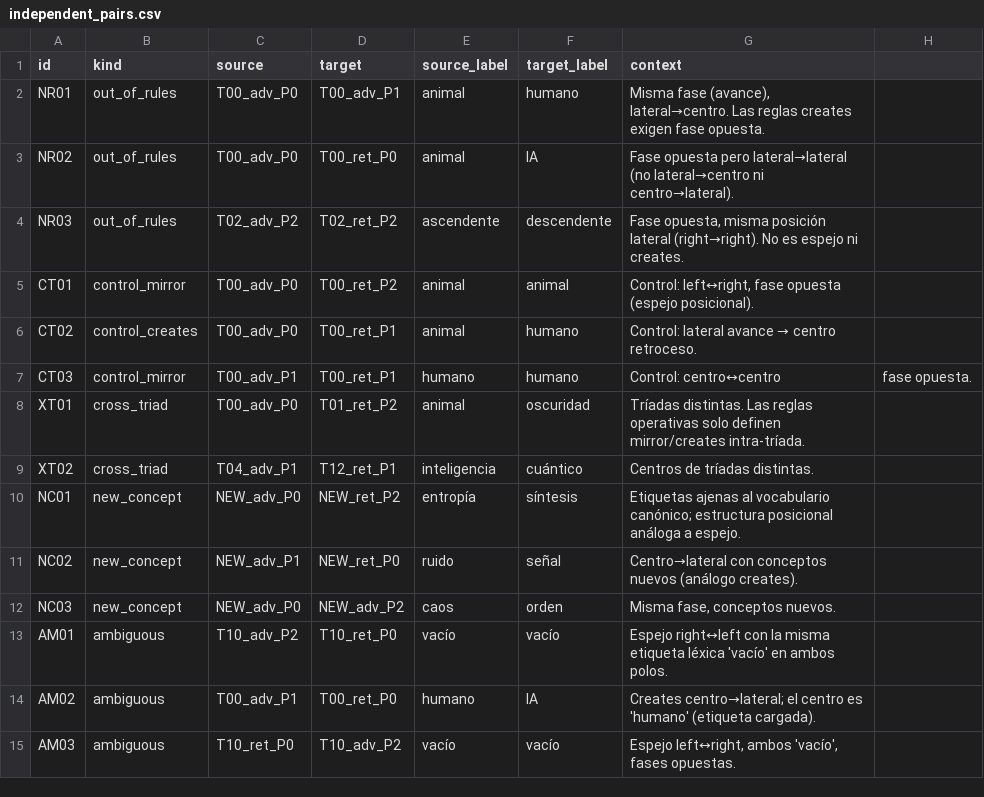
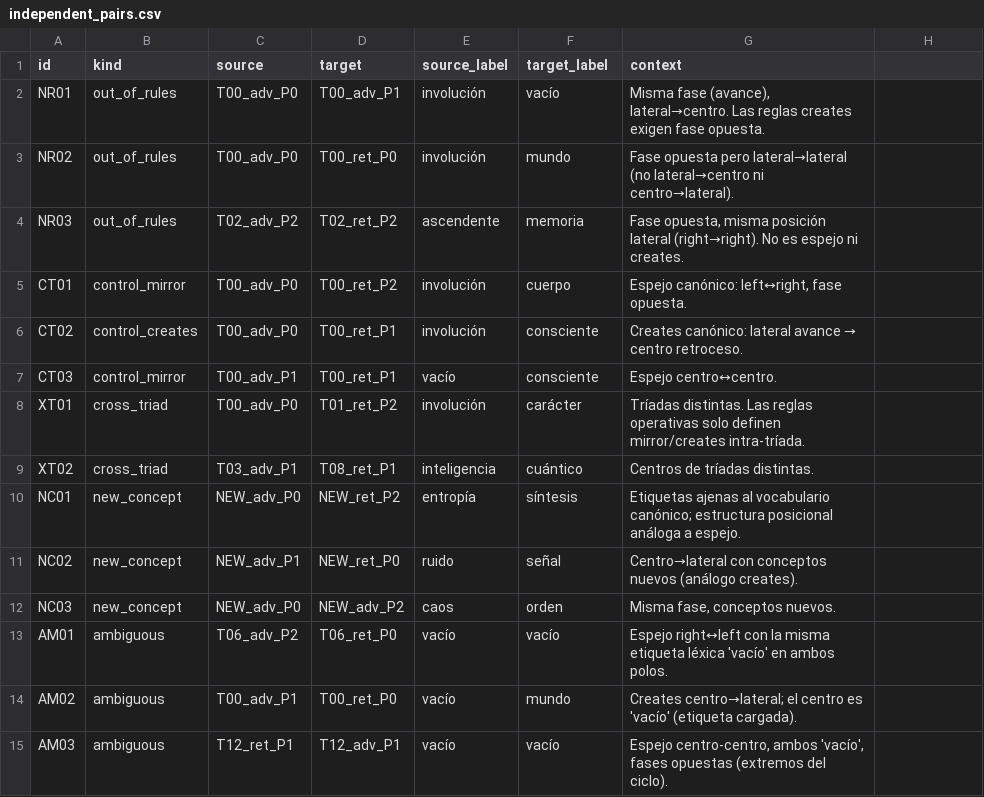
Before and after one commit to luisreygarciafigueroa-creator/IOM, a CSV file: datasets/independent_eval/independent_pairs.csv, drawn as a sheet.

```diff
--- a/datasets/independent_eval/independent_pairs.csv
+++ b/datasets/independent_eval/independent_pairs.csv
@@ -1,10 +1,10 @@
 id,kind,source,target,source_label,target_label,context
-NR01,out_of_rules,T00_adv_P0,T00_adv_P1,animal,humano,"Misma fase (avance), lateral→centro. Las reglas creates exigen fase opuesta."
-NR02,out_of_rules,T00_adv_P0,T00_ret_P0,animal,IA,Fase opuesta pero lateral→lateral (no lateral→centro ni centro→lateral).
-NR03,out_of_rules,T02_adv_P2,T02_ret_P2,ascendente,descendente,"Fase opuesta, misma posición lateral (right→right). No es espejo ni creates."
-CT01,control_mirror,T00_adv_P0,T00_ret_P2,animal,animal,"Control: left↔right, fase opuesta (espejo posicional)."
-CT02,control_creates,T00_adv_P0,T00_ret_P1,animal,humano,Control: lateral avance → centro retroceso.
-CT03,control_mirror,T00_adv_P1,T00_ret_P1,humano,humano,Control: centro↔centro, fase opuesta.
-XT01,cross_triad,T00_adv_P0,T01_ret_P2,animal,oscuridad,Tríadas distintas. Las reglas operativas solo definen mirror/creates intra-tríada.
-XT02,cross_triad,T04_adv_P1,T12_ret_P1,inteligencia,cuántico,Centros de tríadas distintas.
+NR01,out_of_rules,T00_adv_P0,T00_adv_P1,involución,vacío,"Misma fase (avance), lateral→centro. Las reglas creates exigen fase opuesta."
+NR02,out_of_rules,T00_adv_P0,T00_ret_P0,involución,mundo,Fase opuesta pero lateral→lateral (no lateral→centro ni centro→lateral).
+NR03,out_of_rules,T02_adv_P2,T02_ret_P2,ascendente,memoria,"Fase opuesta, misma posición lateral (right→right). No es espejo ni creates."
+CT01,control_mirror,T00_adv_P0,T00_ret_P2,involución,cuerpo,"Espejo canónico: left↔right, fase opuesta."
+CT02,control_creates,T00_adv_P0,T00_ret_P1,involución,consciente,Creates canónico: lateral avance → centro retroceso.
+CT03,control_mirror,T00_adv_P1,T00_ret_P1,vacío,consciente,Espejo centro↔centro.
+XT01,cross_triad,T00_adv_P0,T01_ret_P2,involución,carácter,Tríadas distintas. Las reglas operativas solo definen mirror/creates intra-tríada.
+XT02,cross_triad,T03_adv_P1,T08_ret_P1,inteligencia,cuántico,Centros de tríadas distintas.
 NC01,new_concept,NEW_adv_P0,NEW_ret_P2,entropía,síntesis,Etiquetas ajenas al vocabulario canónico; estructura posicional análoga a espejo.
@@ -12,4 +12,4 @@ NC02,new_concept,NEW_adv_P1,NEW_ret_P0,ruido,señal,Centro→lateral con concept
 NC03,new_concept,NEW_adv_P0,NEW_adv_P2,caos,orden,"Misma fase, conceptos nuevos."
-AM01,ambiguous,T10_adv_P2,T10_ret_P0,vacío,vacío,Espejo right↔left con la misma etiqueta léxica 'vacío' en ambos polos.
-AM02,ambiguous,T00_adv_P1,T00_ret_P0,humano,IA,Creates centro→lateral; el centro es 'humano' (etiqueta cargada).
-AM03,ambiguous,T10_ret_P0,T10_adv_P2,vacío,vacío,"Espejo left↔right, ambos 'vacío', fases opuestas."
+AM01,ambiguous,T06_adv_P2,T06_ret_P0,vacío,vacío,Espejo right↔left con la misma etiqueta léxica 'vacío' en ambos polos.
+AM02,ambiguous,T00_adv_P1,T00_ret_P0,vacío,mundo,Creates centro→lateral; el centro es 'vacío' (etiqueta cargada).
+AM03,ambiguous,T12_ret_P1,T12_adv_P1,vacío,vacío,"Espejo centro-centro, ambos 'vacío', fases opuestas (extremos del ciclo)."
```
Also changed, not shown: 2 other files.
